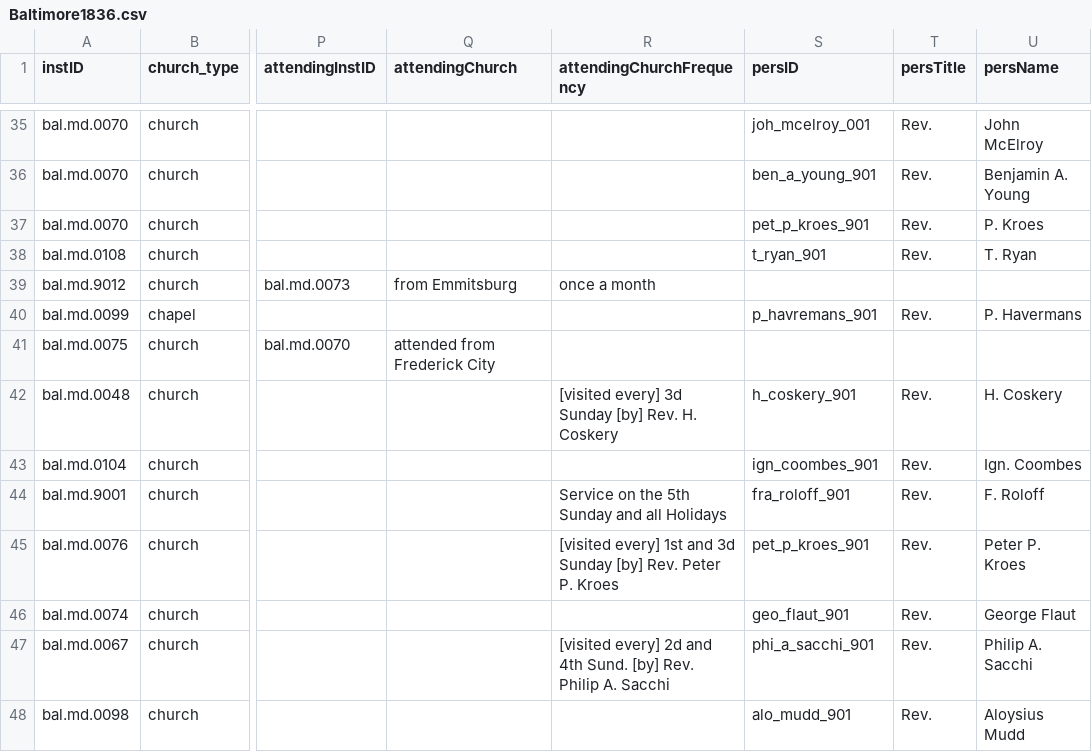
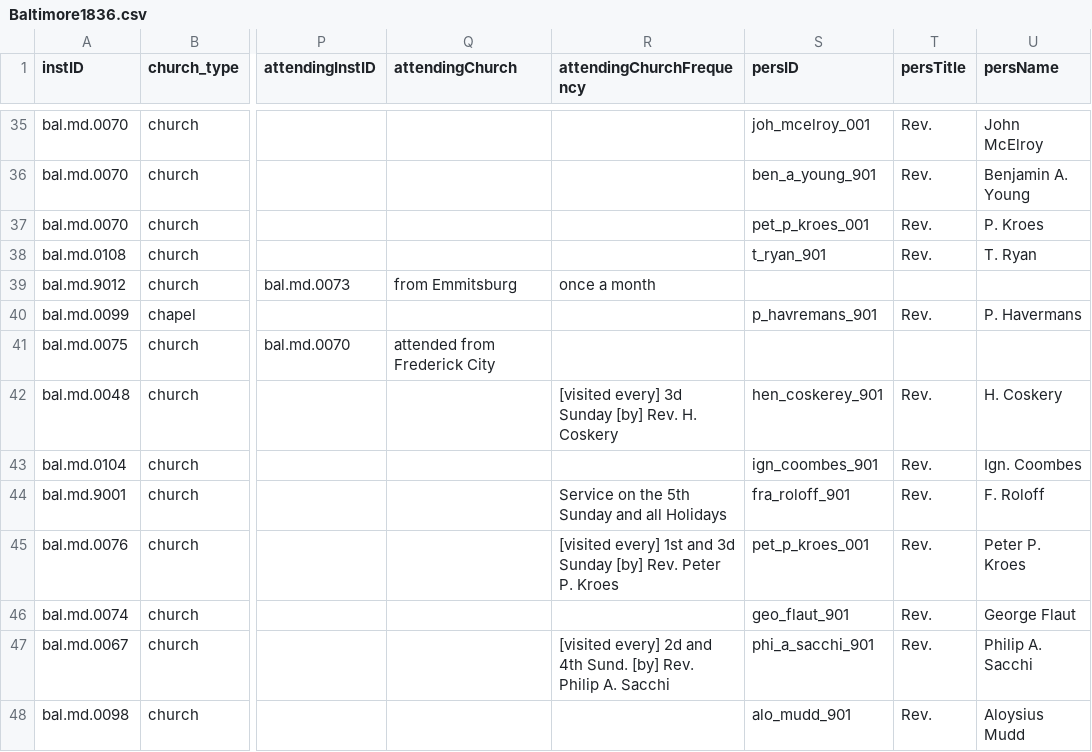
Before and after one commit to YuchenX063/Almanacs-Preprocess, a CSV file: processed/Baltimore1836.csv, drawn as a sheet; only a part is shown, gaps mark what is left out; the diff names each change by its address in the sheet, - before the commit and + after, or states it on an @@ line.

```diff
--- a/processed/Baltimore1836.csv
+++ b/processed/Baltimore1836.csv
-S37 (persID): pet_p_kroes_901
+S37 (persID): pet_p_kroes_001
-S42 (persID): h_coskery_901
+S42 (persID): hen_coskerey_901
-S45 (persID): pet_p_kroes_901
+S45 (persID): pet_p_kroes_001
```
Also changed, not shown: processed/Baltimore1834.csv, processed/Baltimore1835.csv, 7 other files.
